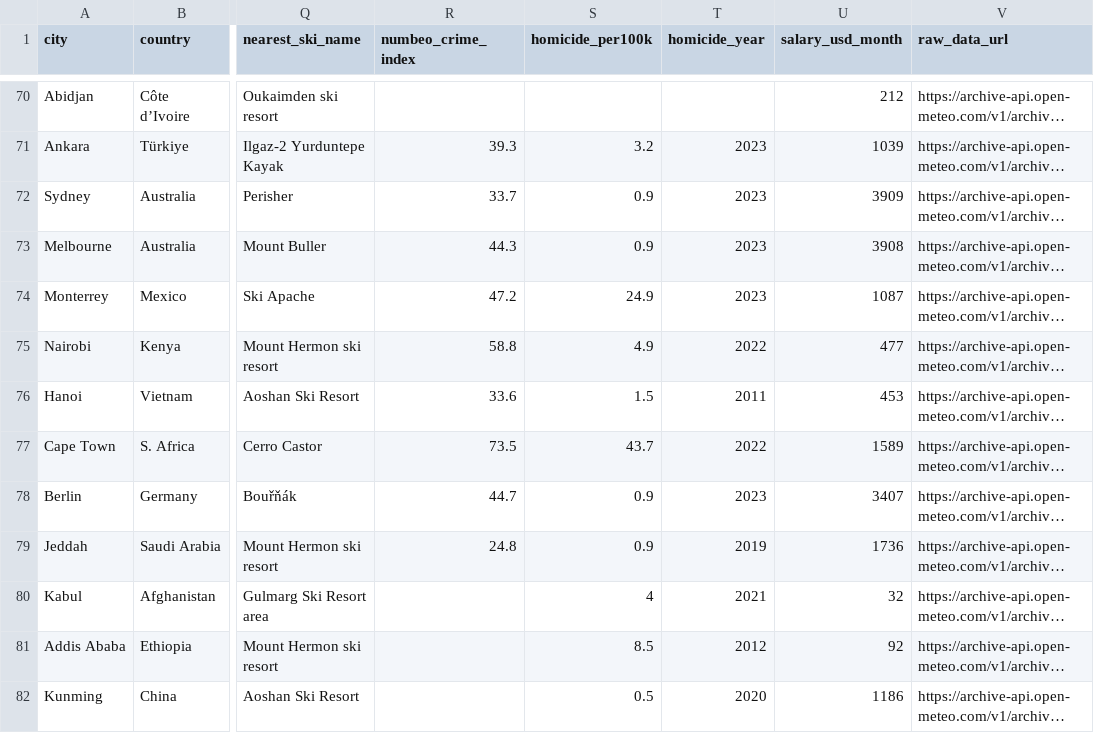
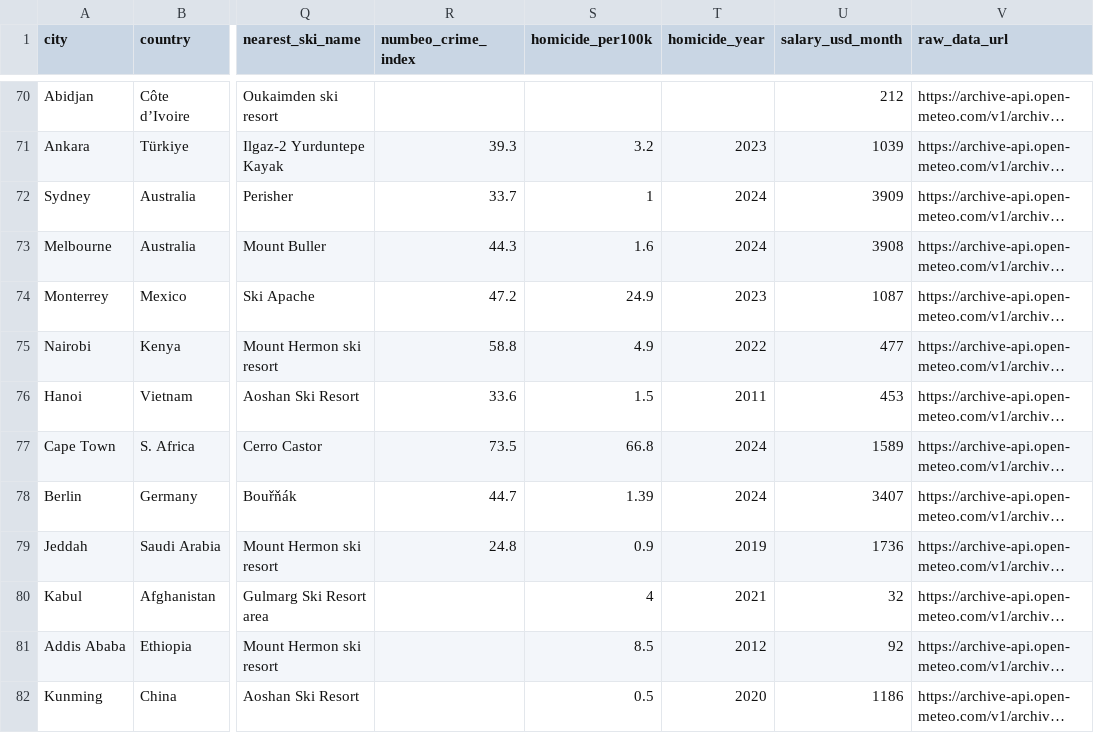
Before and after one commit to thejeffchen/best-weather-in-the-world, a CSV file: cities.csv, drawn as a sheet; only a part is shown, gaps mark what is left out; long unchanged cells end in …; the diff covers the shown part only; the diff names each change by its address in the sheet, - before the commit and + after, or states it on an @@ line.

```diff
--- a/cities.csv
+++ b/cities.csv
-S72 (homicide_per100k): 0.9
+S72 (homicide_per100k): 1
-T72:T73 (homicide_year): 2023
+T72:T73 (homicide_year): 2024
-S73 (homicide_per100k): 0.9
+S73 (homicide_per100k): 1.6
-S77 (homicide_per100k): 43.7
+S77 (homicide_per100k): 66.8
-T77 (homicide_year): 2022
+T77 (homicide_year): 2024
-S78 (homicide_per100k): 0.9
+S78 (homicide_per100k): 1.39
-T78 (homicide_year): 2023
+T78 (homicide_year): 2024
```
Also changed, not shown: 103 edited cells elsewhere in this file, 1 other file.
